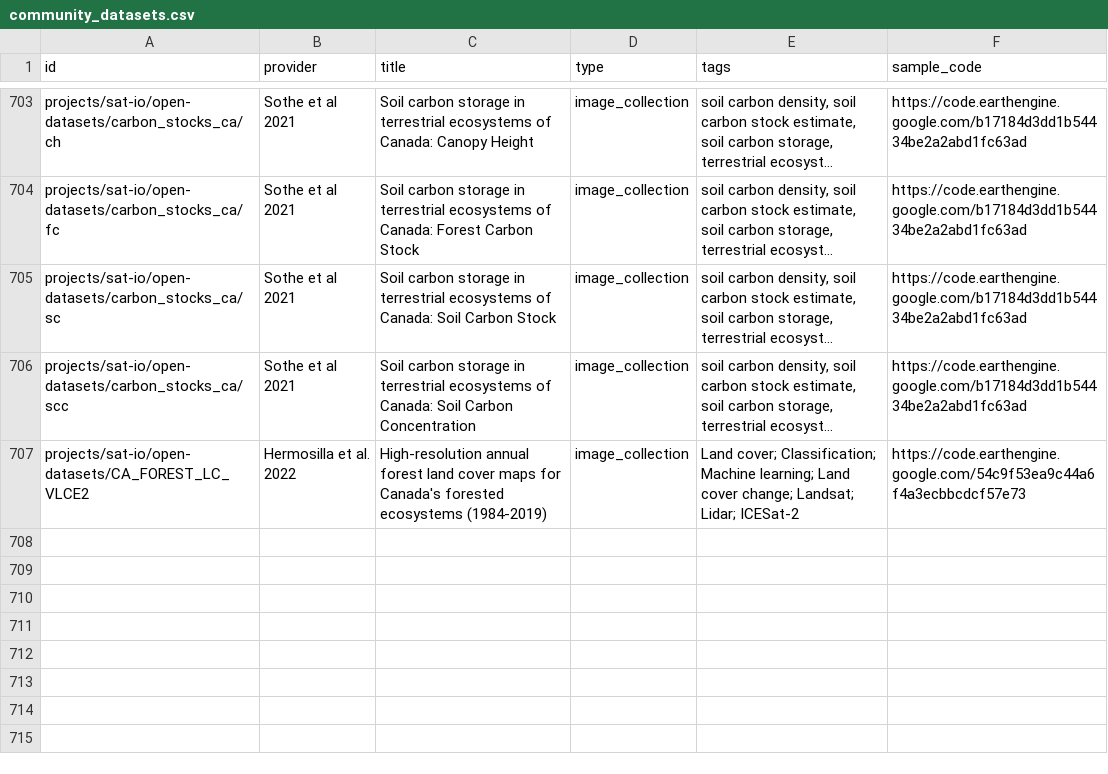
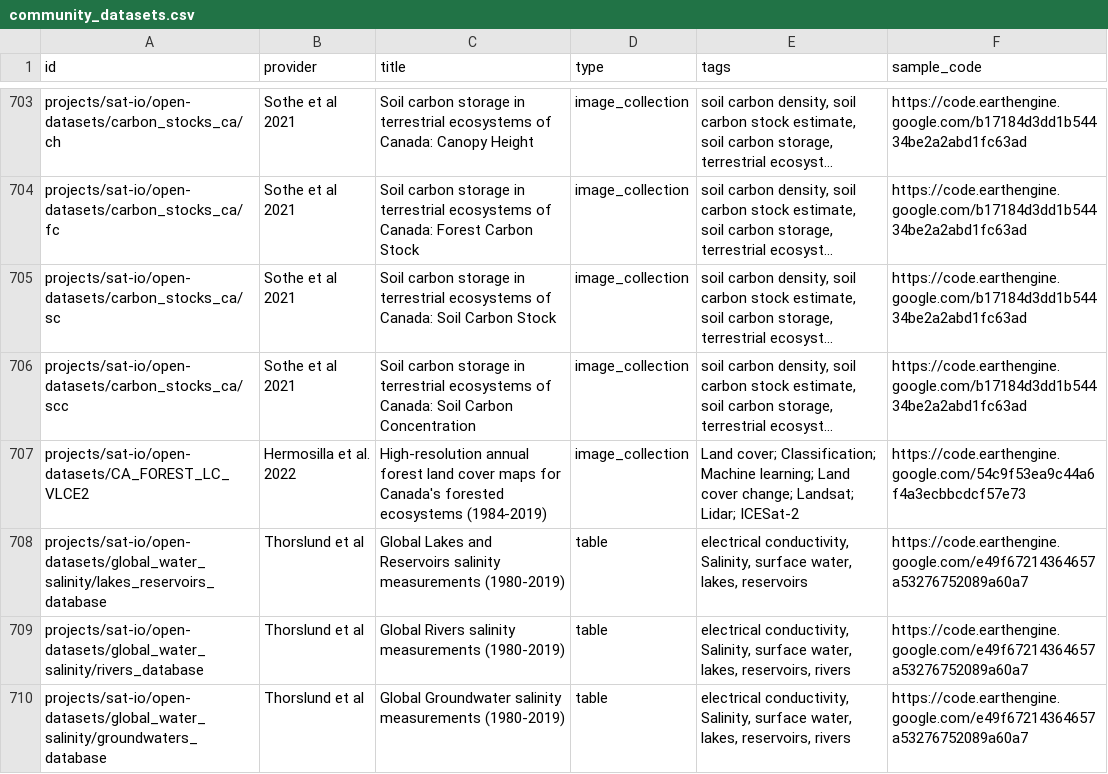
Before and after one commit to samapriya/awesome-gee-community-datasets, a CSV file: community_datasets.csv, drawn as a sheet; only a part is shown, gaps mark what is left out; long unchanged cells end in …; the diff names each change by its address in the sheet, - before the commit and + after, or states it on an @@ line.

```diff
--- a/community_datasets.csv
+++ b/community_datasets.csv
+row 708: projects/sat-io/open-datasets/global_water_salinity/lakes_reservoirs_database | Thorslund et al | Global Lakes and Reservoirs salinity measurements (1980-2019) | table | electrical conductivity, Salinity, surface water, lakes, reservoirs | https://code.earthengine.google.com/e49f67214364657a53276752089a60a7
+row 709: projects/sat-io/open-datasets/global_water_salinity/rivers_database | Thorslund et al | Global Rivers salinity measurements (1980-2019) | table | electrical conductivity, Salinity, surface water, lakes, reservoirs, rivers | https://code.earthengine.google.com/e49f67214364657a53276752089a60a7
+row 710: projects/sat-io/open-datasets/global_water_salinity/groundwaters_database | Thorslund et al | Global Groundwater salinity measurements (1980-2019) | table | electrical conductivity, Salinity, surface water, lakes, reservoirs, rivers | https://code.earthengine.google.com/e49f67214364657a53276752089a60a7
```
